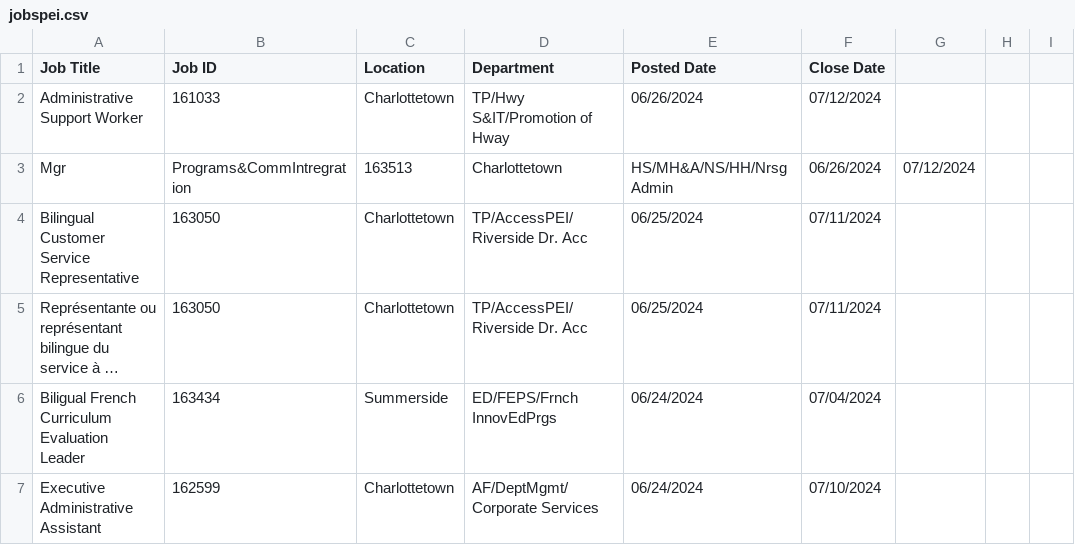
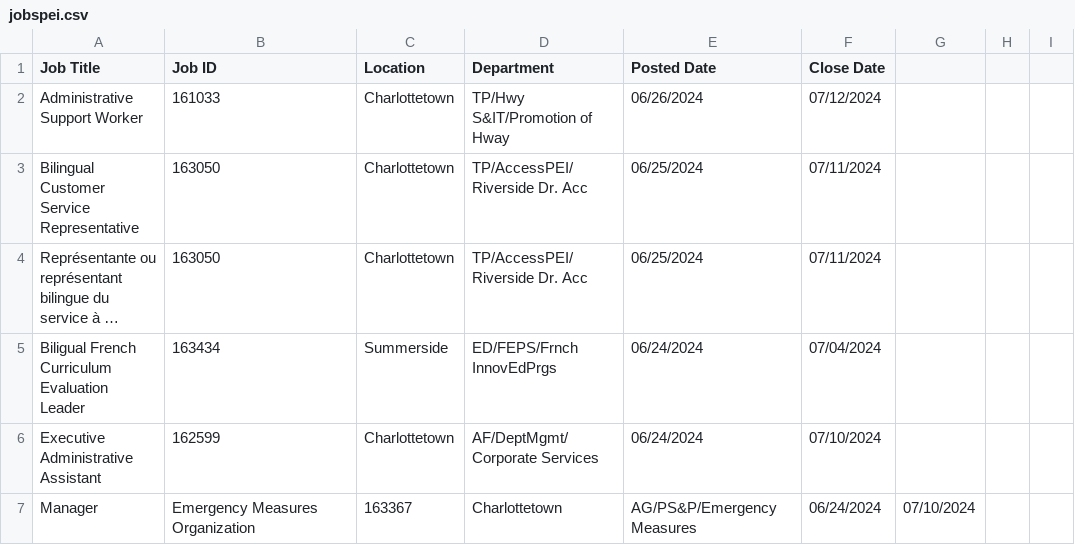
Before and after one commit to mohmdqasim/canadajobsdataa, a CSV file: jobspei/jobspei.csv, drawn as a sheet; only a part is shown; the shorter side is filled out with more unchanged rows; long unchanged cells end in ….

Commit message:
Deleting a file

```diff
--- a/jobspei/jobspei.csv
+++ b/jobspei/jobspei.csv
@@ -2,3 +2,2 @@ Job Title,Job ID,Location,Department,Posted Date,Close Date
 Administrative Support Worker,161033,Charlottetown,TP/Hwy S&IT/Promotion of Hway,06/26/2024,07/12/2024
-Mgr, Programs&CommIntregration,163513,Charlottetown,HS/MH&A/NS/HH/Nrsg Admin,06/26/2024,07/12/2024
 Bilingual Customer Service Representative,163050,Charlottetown,TP/AccessPEI/Riverside Dr. Acc,06/25/2024,07/11/2024
```
